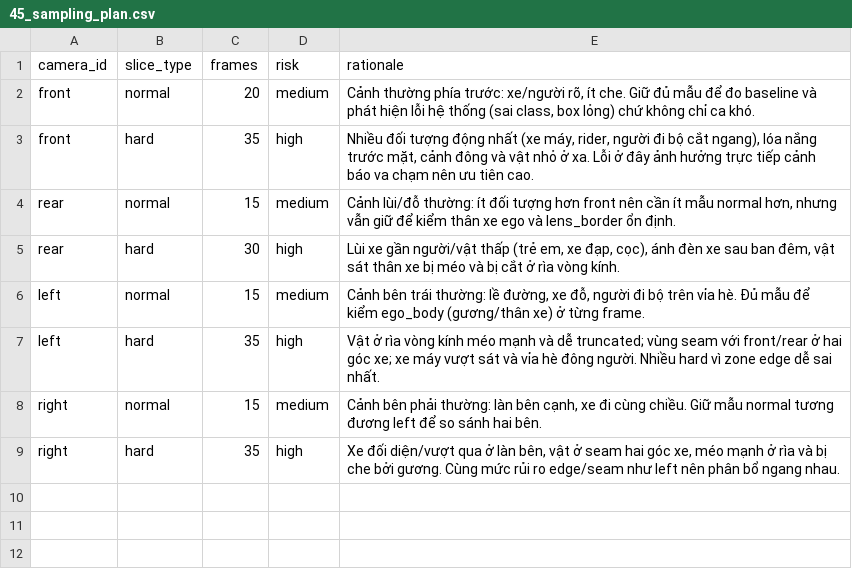
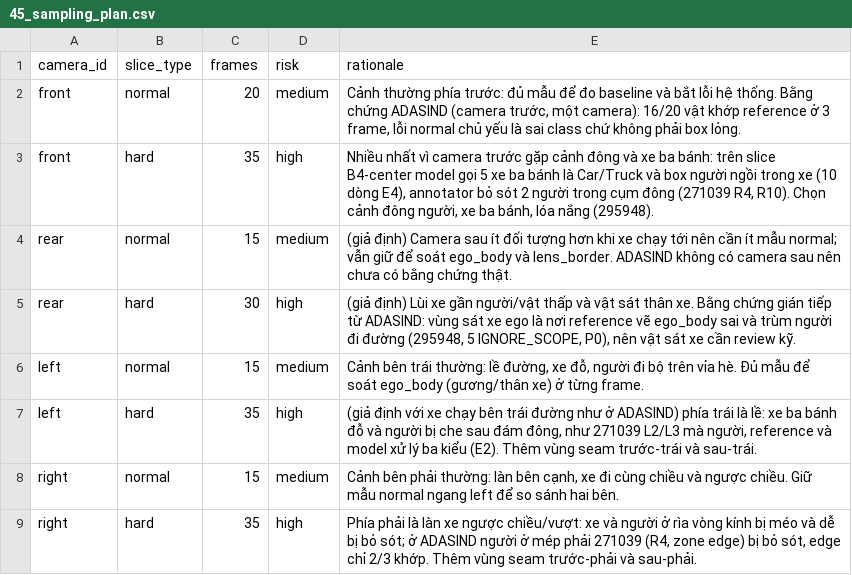
Before and after one commit to ThanhLong012/K4-DAY11-AIDAS, a CSV file: submission/45_sampling_plan.csv, drawn as a sheet.

```diff
--- a/submission/45_sampling_plan.csv
+++ b/submission/45_sampling_plan.csv
@@ -1,9 +1,9 @@
 camera_id,slice_type,frames,risk,rationale
-front,normal,20,medium,"Cảnh thường phía trước: xe/người rõ, ít che. Giữ đủ mẫu để đo baseline và phát hiện lỗi hệ thống (sai class, box lỏng) chứ không chỉ ca khó."
-front,hard,35,high,"Nhiều đối tượng động nhất (xe máy, rider, người đi bộ cắt ngang), lóa nắng trước mặt, cảnh đông và vật nhỏ ở xa. Lỗi ở đây ảnh hưởng trực tiếp cảnh báo va chạm nên ưu tiên cao."
-rear,normal,15,medium,"Cảnh lùi/đỗ thường: ít đối tượng hơn front nên cần ít mẫu normal hơn, nhưng vẫn giữ để kiểm thân xe ego và lens_border ổn định."
-rear,hard,30,high,"Lùi xe gần người/vật thấp (trẻ em, xe đạp, cọc), ánh đèn xe sau ban đêm, vật sát thân xe bị méo và bị cắt ở rìa vòng kính."
-left,normal,15,medium,"Cảnh bên trái thường: lề đường, xe đỗ, người đi bộ trên vỉa hè. Đủ mẫu để kiểm ego_body (gương/thân xe) ở từng frame."
-left,hard,35,high,Vật ở rìa vòng kính méo mạnh và dễ truncated; vùng seam với front/rear ở hai góc xe; xe máy vượt sát và vỉa hè đông người. Nhiều hard vì zone edge dễ sai nhất.
-right,normal,15,medium,"Cảnh bên phải thường: làn bên cạnh, xe đi cùng chiều. Giữ mẫu normal tương đương left để so sánh hai bên."
-right,hard,35,high,"Xe đối diện/vượt qua ở làn bên, vật ở seam hai góc xe, méo mạnh ở rìa và bị che bởi gương. Cùng mức rủi ro edge/seam như left nên phân bổ ngang nhau."
+front,normal,20,medium,"Cảnh thường phía trước: đủ mẫu để đo baseline và bắt lỗi hệ thống. Bằng chứng ADASIND (camera trước, một camera): 16/20 vật khớp reference ở 3 frame, lỗi normal chủ yếu là sai class chứ không phải box lỏng."
+front,hard,35,high,"Nhiều nhất vì camera trước gặp cảnh đông và xe ba bánh: trên slice B4-center model gọi 5 xe ba bánh là Car/Truck và box người ngồi trong xe (10 dòng E4), annotator bỏ sót 2 người trong cụm đông (271039 R4, R10). Chọn cảnh đông người, xe ba bánh, lóa nắng (295948)."
+rear,normal,15,medium,(giả định) Camera sau ít đối tượng hơn khi xe chạy tới nên cần ít mẫu normal; vẫn giữ để soát ego_body và lens_border. ADASIND không có camera sau nên chưa có bằng chứng thật.
+rear,hard,30,high,"(giả định) Lùi xe gần người/vật thấp và vật sát thân xe. Bằng chứng gián tiếp từ ADASIND: vùng sát xe ego là nơi reference vẽ ego_body sai và trùm người đi đường (295948, 5 IGNORE_SCOPE, P0), nên vật sát xe cần review kỹ."
+left,normal,15,medium,"Cảnh bên trái thường: lề đường, xe đỗ, người đi bộ trên vỉa hè. Đủ mẫu để soát ego_body (gương/thân xe) ở từng frame."
+left,hard,35,high,"(giả định với xe chạy bên trái đường như ở ADASIND) phía trái là lề: xe ba bánh đỗ và người bị che sau đám đông, như 271039 L2/L3 mà người, reference và model xử lý ba kiểu (E2). Thêm vùng seam trước-trái và sau-trái."
+right,normal,15,medium,"Cảnh bên phải thường: làn bên cạnh, xe đi cùng chiều và ngược chiều. Giữ mẫu normal ngang left để so sánh hai bên."
+right,hard,35,high,"Phía phải là làn xe ngược chiều/vượt: xe và người ở rìa vòng kính bị méo và dễ bị bỏ sót; ở ADASIND người ở mép phải 271039 (R4, zone edge) bị bỏ sót, edge chỉ 2/3 khớp. Thêm vùng seam trước-phải và sau-phải."
```
Also changed, not shown: 28 other files.
